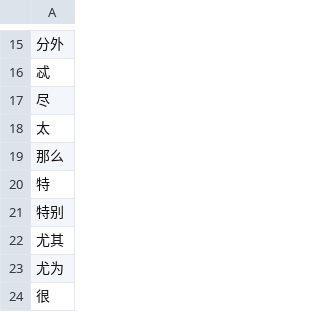
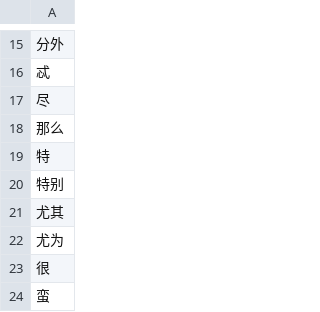
Before and after one commit to JK-River/RobotAIEngine, a CSV file: query_analysis/dict/common/degree.csv, drawn as a sheet; only a part is shown, gaps mark what is left out; the shorter side is filled out with more unchanged rows.

```diff
--- a/query_analysis/dict/common/degree.csv
+++ b/query_analysis/dict/common/degree.csv
@@ -17,3 +17,2 @@
 尽
-太
 那么
```
Also changed, not shown: 2 other files.
